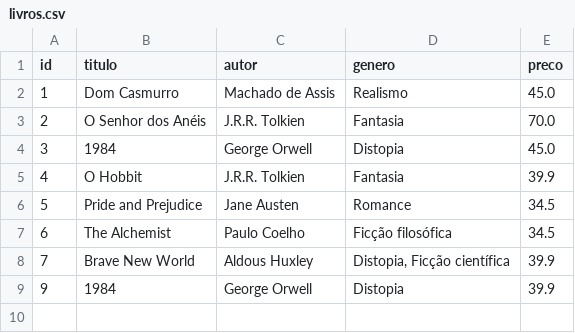
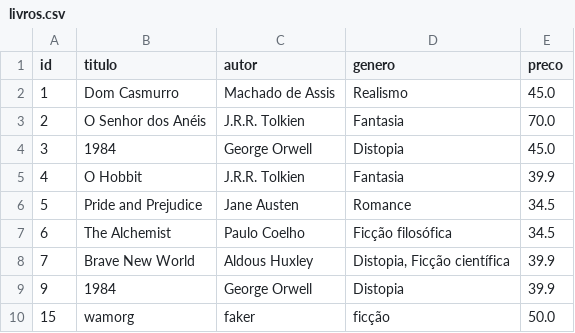
Before and after one commit to jannalyx/API-REST-com-FastAPI, a CSV file: csv/livros.csv, drawn as a sheet; the diff names each change by its address in the sheet, - before the commit and + after, or states it on an @@ line.

```diff
--- a/csv/livros.csv
+++ b/csv/livros.csv
+row 10: 15 | wamorg | faker | ficção | 50.0
```
Also changed, not shown: 7 other files.
